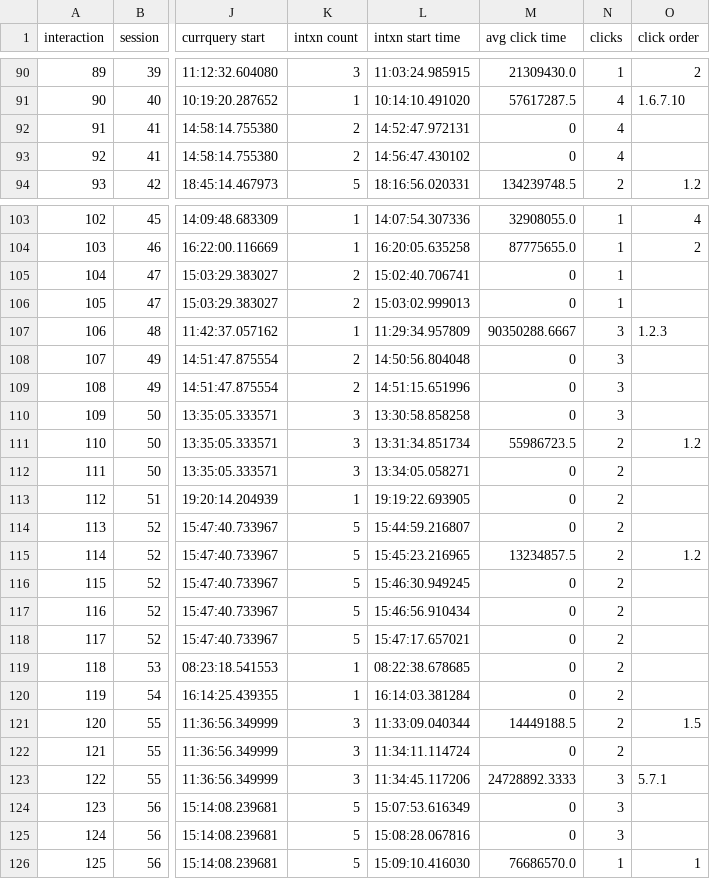
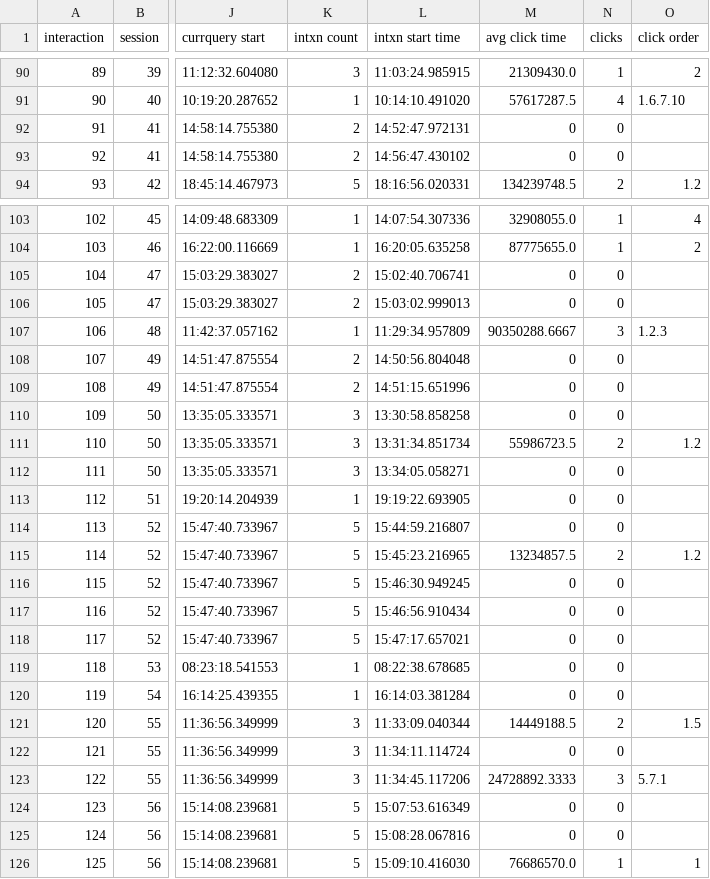
Before and after one commit to vgnanasekar/Analytics, a CSV file: output.csv, drawn as a sheet; only a part is shown, gaps mark what is left out; the diff covers the shown part only; the diff names each change by its address in the sheet, - before the commit and + after, or states it on an @@ line.

Commit message:
click updated

```diff
--- a/output.csv
+++ b/output.csv
-N92:N93 (clicks): 4
+N92:N93 (clicks): 0
-N105:N106 (clicks): 1
+N105:N106 (clicks): 0
-N108:N110 (clicks): 3
+N108:N110 (clicks): 0
-N112:N114 (clicks): 2
+N112:N114 (clicks): 0
-N116:N120 (clicks): 2
+N116:N120 (clicks): 0
-N122 (clicks): 2
+N122 (clicks): 0
-N124:N125 (clicks): 3
+N124:N125 (clicks): 0
```
Also changed, not shown: 52 edited cells elsewhere in this file.
